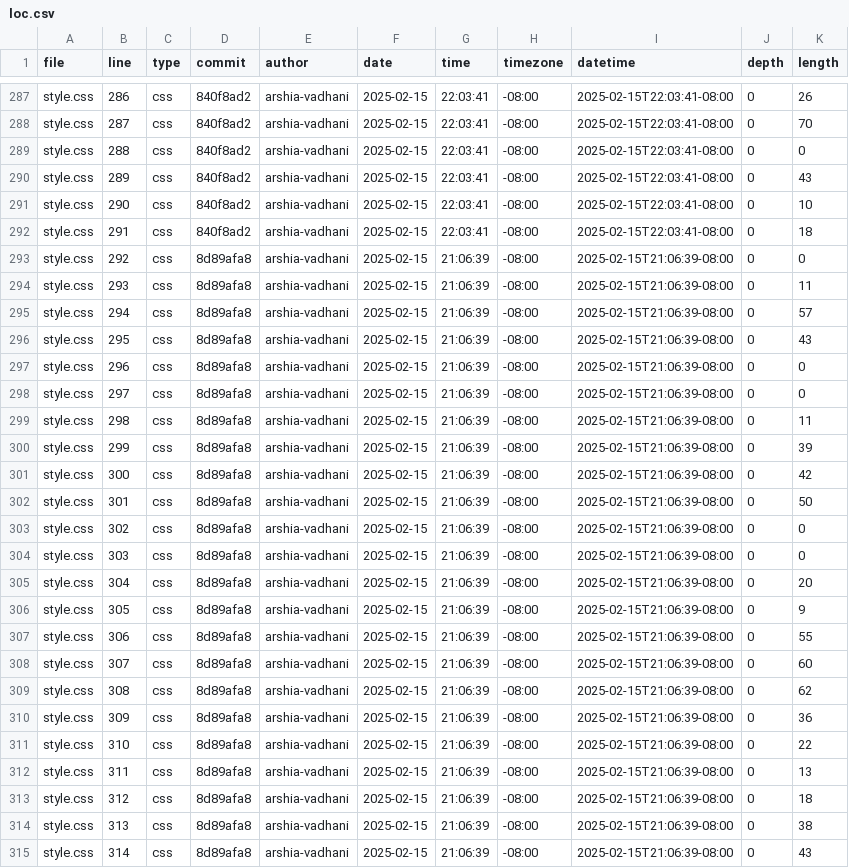
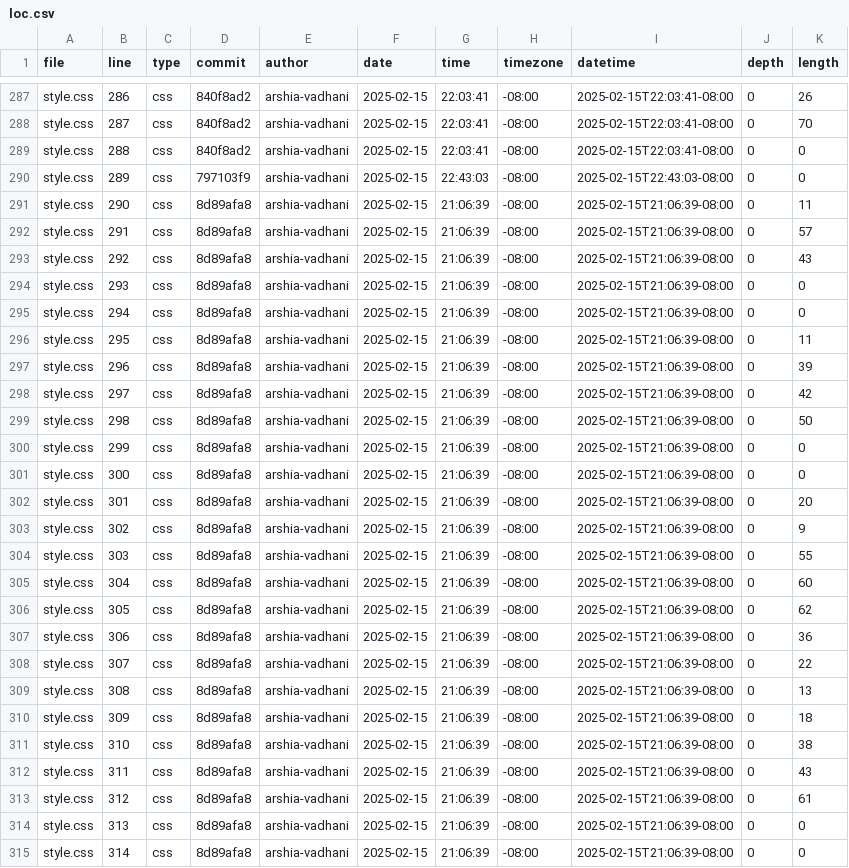
Before and after one commit to arshia-vadhani/portfolio, a CSV file: meta/loc.csv, drawn as a sheet; only a part is shown, gaps mark what is left out; the diff covers the shown part only.

```diff
--- a/meta/loc.csv
+++ b/meta/loc.csv
@@ -289,27 +289,27 @@ style.css,287,css,840f8ad2,arshia-vadhani,2025-02-15,22:03:41,-08:00,2025-02-15T
 style.css,288,css,840f8ad2,arshia-vadhani,2025-02-15,22:03:41,-08:00,2025-02-15T22:03:41-08:00,0,0
-style.css,289,css,840f8ad2,arshia-vadhani,2025-02-15,22:03:41,-08:00,2025-02-15T22:03:41-08:00,0,43
-style.css,290,css,840f8ad2,arshia-vadhani,2025-02-15,22:03:41,-08:00,2025-02-15T22:03:41-08:00,0,10
-style.css,291,css,840f8ad2,arshia-vadhani,2025-02-15,22:03:41,-08:00,2025-02-15T22:03:41-08:00,0,18
-style.css,292,css,8d89afa8,arshia-vadhani,2025-02-15,21:06:39,-08:00,2025-02-15T21:06:39-08:00,0,0
-style.css,293,css,8d89afa8,arshia-vadhani,2025-02-15,21:06:39,-08:00,2025-02-15T21:06:39-08:00,0,11
-style.css,294,css,8d89afa8,arshia-vadhani,2025-02-15,21:06:39,-08:00,2025-02-15T21:06:39-08:00,0,57
-style.css,295,css,8d89afa8,arshia-vadhani,2025-02-15,21:06:39,-08:00,2025-02-15T21:06:39-08:00,0,43
-style.css,296,css,8d89afa8,arshia-vadhani,2025-02-15,21:06:39,-08:00,2025-02-15T21:06:39-08:00,0,0
-style.css,297,css,8d89afa8,arshia-vadhani,2025-02-15,21:06:39,-08:00,2025-02-15T21:06:39-08:00,0,0
-style.css,298,css,8d89afa8,arshia-vadhani,2025-02-15,21:06:39,-08:00,2025-02-15T21:06:39-08:00,0,11
-style.css,299,css,8d89afa8,arshia-vadhani,2025-02-15,21:06:39,-08:00,2025-02-15T21:06:39-08:00,0,39
-style.css,300,css,8d89afa8,arshia-vadhani,2025-02-15,21:06:39,-08:00,2025-02-15T21:06:39-08:00,0,42
-style.css,301,css,8d89afa8,arshia-vadhani,2025-02-15,21:06:39,-08:00,2025-02-15T21:06:39-08:00,0,50
-style.css,302,css,8d89afa8,arshia-vadhani,2025-02-15,21:06:39,-08:00,2025-02-15T21:06:39-08:00,0,0
-style.css,303,css,8d89afa8,arshia-vadhani,2025-02-15,21:06:39,-08:00,2025-02-15T21:06:39-08:00,0,0
-style.css,304,css,8d89afa8,arshia-vadhani,2025-02-15,21:06:39,-08:00,2025-02-15T21:06:39-08:00,0,20
-style.css,305,css,8d89afa8,arshia-vadhani,2025-02-15,21:06:39,-08:00,2025-02-15T21:06:39-08:00,0,9
-style.css,306,css,8d89afa8,arshia-vadhani,2025-02-15,21:06:39,-08:00,2025-02-15T21:06:39-08:00,0,55
-style.css,307,css,8d89afa8,arshia-vadhani,2025-02-15,21:06:39,-08:00,2025-02-15T21:06:39-08:00,0,60
-style.css,308,css,8d89afa8,arshia-vadhani,2025-02-15,21:06:39,-08:00,2025-02-15T21:06:39-08:00,0,62
-style.css,309,css,8d89afa8,arshia-vadhani,2025-02-15,21:06:39,-08:00,2025-02-15T21:06:39-08:00,0,36
-style.css,310,css,8d89afa8,arshia-vadhani,2025-02-15,21:06:39,-08:00,2025-02-15T21:06:39-08:00,0,22
-style.css,311,css,8d89afa8,arshia-vadhani,2025-02-15,21:06:39,-08:00,2025-02-15T21:06:39-08:00,0,13
-style.css,312,css,8d89afa8,arshia-vadhani,2025-02-15,21:06:39,-08:00,2025-02-15T21:06:39-08:00,0,18
-style.css,313,css,8d89afa8,arshia-vadhani,2025-02-15,21:06:39,-08:00,2025-02-15T21:06:39-08:00,0,38
-style.css,314,css,8d89afa8,arshia-vadhani,2025-02-15,21:06:39,-08:00,2025-02-15T21:06:39-08:00,0,43
+style.css,289,css,797103f9,arshia-vadhani,2025-02-15,22:43:03,-08:00,2025-02-15T22:43:03-08:00,0,0
+style.css,290,css,8d89afa8,arshia-vadhani,2025-02-15,21:06:39,-08:00,2025-02-15T21:06:39-08:00,0,11
+style.css,291,css,8d89afa8,arshia-vadhani,2025-02-15,21:06:39,-08:00,2025-02-15T21:06:39-08:00,0,57
+style.css,292,css,8d89afa8,arshia-vadhani,2025-02-15,21:06:39,-08:00,2025-02-15T21:06:39-08:00,0,43
+style.css,293,css,8d89afa8,arshia-vadhani,2025-02-15,21:06:39,-08:00,2025-02-15T21:06:39-08:00,0,0
+style.css,294,css,8d89afa8,arshia-vadhani,2025-02-15,21:06:39,-08:00,2025-02-15T21:06:39-08:00,0,0
+style.css,295,css,8d89afa8,arshia-vadhani,2025-02-15,21:06:39,-08:00,2025-02-15T21:06:39-08:00,0,11
+style.css,296,css,8d89afa8,arshia-vadhani,2025-02-15,21:06:39,-08:00,2025-02-15T21:06:39-08:00,0,39
+style.css,297,css,8d89afa8,arshia-vadhani,2025-02-15,21:06:39,-08:00,2025-02-15T21:06:39-08:00,0,42
+style.css,298,css,8d89afa8,arshia-vadhani,2025-02-15,21:06:39,-08:00,2025-02-15T21:06:39-08:00,0,50
+style.css,299,css,8d89afa8,arshia-vadhani,2025-02-15,21:06:39,-08:00,2025-02-15T21:06:39-08:00,0,0
+style.css,300,css,8d89afa8,arshia-vadhani,2025-02-15,21:06:39,-08:00,2025-02-15T21:06:39-08:00,0,0
+style.css,301,css,8d89afa8,arshia-vadhani,2025-02-15,21:06:39,-08:00,2025-02-15T21:06:39-08:00,0,20
+style.css,302,css,8d89afa8,arshia-vadhani,2025-02-15,21:06:39,-08:00,2025-02-15T21:06:39-08:00,0,9
+style.css,303,css,8d89afa8,arshia-vadhani,2025-02-15,21:06:39,-08:00,2025-02-15T21:06:39-08:00,0,55
+style.css,304,css,8d89afa8,arshia-vadhani,2025-02-15,21:06:39,-08:00,2025-02-15T21:06:39-08:00,0,60
+style.css,305,css,8d89afa8,arshia-vadhani,2025-02-15,21:06:39,-08:00,2025-02-15T21:06:39-08:00,0,62
+style.css,306,css,8d89afa8,arshia-vadhani,2025-02-15,21:06:39,-08:00,2025-02-15T21:06:39-08:00,0,36
+style.css,307,css,8d89afa8,arshia-vadhani,2025-02-15,21:06:39,-08:00,2025-02-15T21:06:39-08:00,0,22
+style.css,308,css,8d89afa8,arshia-vadhani,2025-02-15,21:06:39,-08:00,2025-02-15T21:06:39-08:00,0,13
+style.css,309,css,8d89afa8,arshia-vadhani,2025-02-15,21:06:39,-08:00,2025-02-15T21:06:39-08:00,0,18
+style.css,310,css,8d89afa8,arshia-vadhani,2025-02-15,21:06:39,-08:00,2025-02-15T21:06:39-08:00,0,38
+style.css,311,css,8d89afa8,arshia-vadhani,2025-02-15,21:06:39,-08:00,2025-02-15T21:06:39-08:00,0,43
+style.css,312,css,8d89afa8,arshia-vadhani,2025-02-15,21:06:39,-08:00,2025-02-15T21:06:39-08:00,0,61
+style.css,313,css,8d89afa8,arshia-vadhani,2025-02-15,21:06:39,-08:00,2025-02-15T21:06:39-08:00,0,0
+style.css,314,css,8d89afa8,arshia-vadhani,2025-02-15,21:06:39,-08:00,2025-02-15T21:06:39-08:00,0,0
```
Also changed, not shown: 8 removed rows and 52 edited cells elsewhere in this file.
